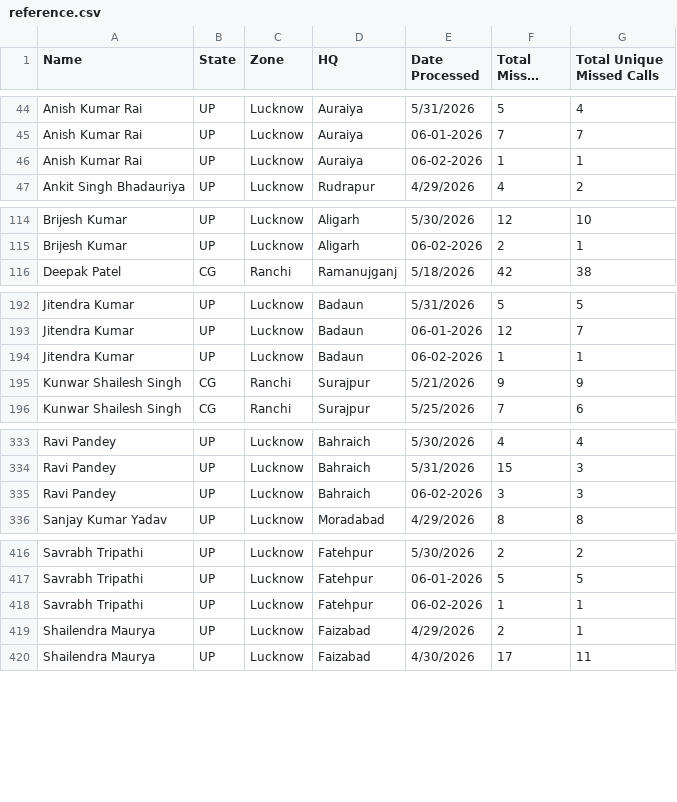
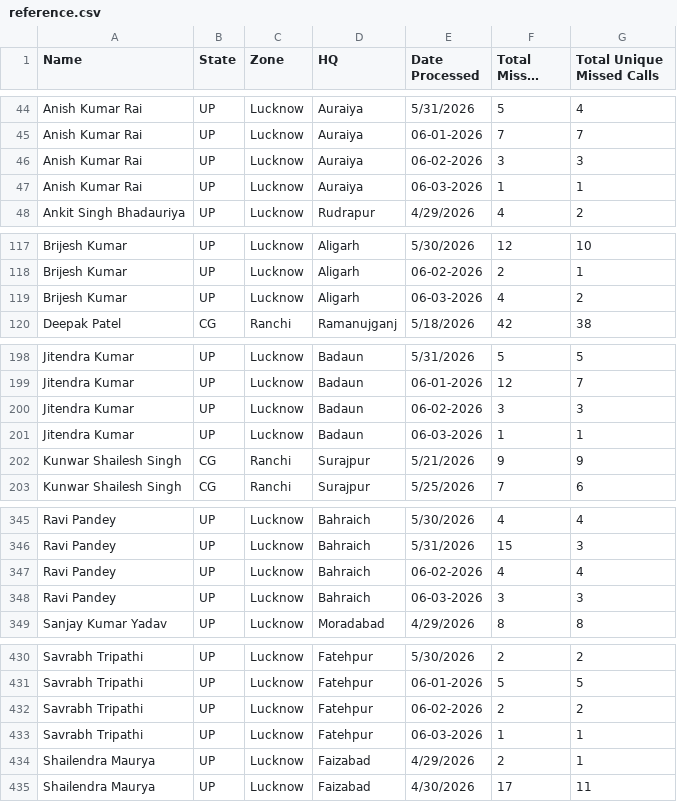
Before and after one commit to projectquicksilver/Shriram_Bioseed_Dashboard, a CSV file: public/reference.csv, drawn as a sheet; only a part is shown, gaps mark what is left out; long unchanged cells end in …; the diff covers the shown part only.

```diff
--- a/public/reference.csv
+++ b/public/reference.csv
@@ -45,3 +45,4 @@ Anish Kumar Rai,UP,Lucknow,Auraiya,5/31/2026,5,4
 Anish Kumar Rai,UP,Lucknow,Auraiya,06-01-2026,7,7
-Anish Kumar Rai,UP,Lucknow,Auraiya,06-02-2026,1,1
+Anish Kumar Rai,UP,Lucknow,Auraiya,06-02-2026,3,3
+Anish Kumar Rai,UP,Lucknow,Auraiya,06-03-2026,1,1
 Ankit Singh Bhadauriya,UP,Lucknow,Rudrapur,4/29/2026,4,2
@@ -115,2 +118,3 @@ Brijesh Kumar,UP,Lucknow,Aligarh,5/30/2026,12,10
 Brijesh Kumar,UP,Lucknow,Aligarh,06-02-2026,2,1
+Brijesh Kumar,UP,Lucknow,Aligarh,06-03-2026,4,2
 Deepak Patel,CG,Ranchi,Ramanujganj,5/18/2026,42,38
@@ -193,3 +199,4 @@ Jitendra Kumar,UP,Lucknow,Badaun,5/31/2026,5,5
 Jitendra Kumar,UP,Lucknow,Badaun,06-01-2026,12,7
-Jitendra Kumar,UP,Lucknow,Badaun,06-02-2026,1,1
+Jitendra Kumar,UP,Lucknow,Badaun,06-02-2026,3,3
+Jitendra Kumar,UP,Lucknow,Badaun,06-03-2026,1,1
 Kunwar Shailesh Singh,CG,Ranchi,Surajpur,5/21/2026,9,9
@@ -334,3 +346,4 @@ Ravi Pandey,UP,Lucknow,Bahraich,5/30/2026,4,4
 Ravi Pandey,UP,Lucknow,Bahraich,5/31/2026,15,3
-Ravi Pandey,UP,Lucknow,Bahraich,06-02-2026,3,3
+Ravi Pandey,UP,Lucknow,Bahraich,06-02-2026,4,4
+Ravi Pandey,UP,Lucknow,Bahraich,06-03-2026,3,3
 Sanjay Kumar Yadav,UP,Lucknow,Moradabad,4/29/2026,8,8
@@ -417,3 +431,4 @@ Savrabh Tripathi,UP,Lucknow,Fatehpur,5/30/2026,2,2
 Savrabh Tripathi,UP,Lucknow,Fatehpur,06-01-2026,5,5
-Savrabh Tripathi,UP,Lucknow,Fatehpur,06-02-2026,1,1
+Savrabh Tripathi,UP,Lucknow,Fatehpur,06-02-2026,2,2
+Savrabh Tripathi,UP,Lucknow,Fatehpur,06-03-2026,1,1
 Shailendra Maurya,UP,Lucknow,Faizabad,4/29/2026,2,1
```
Also changed, not shown: 14 added rows and 18 edited cells elsewhere in this file, 1 other file.
